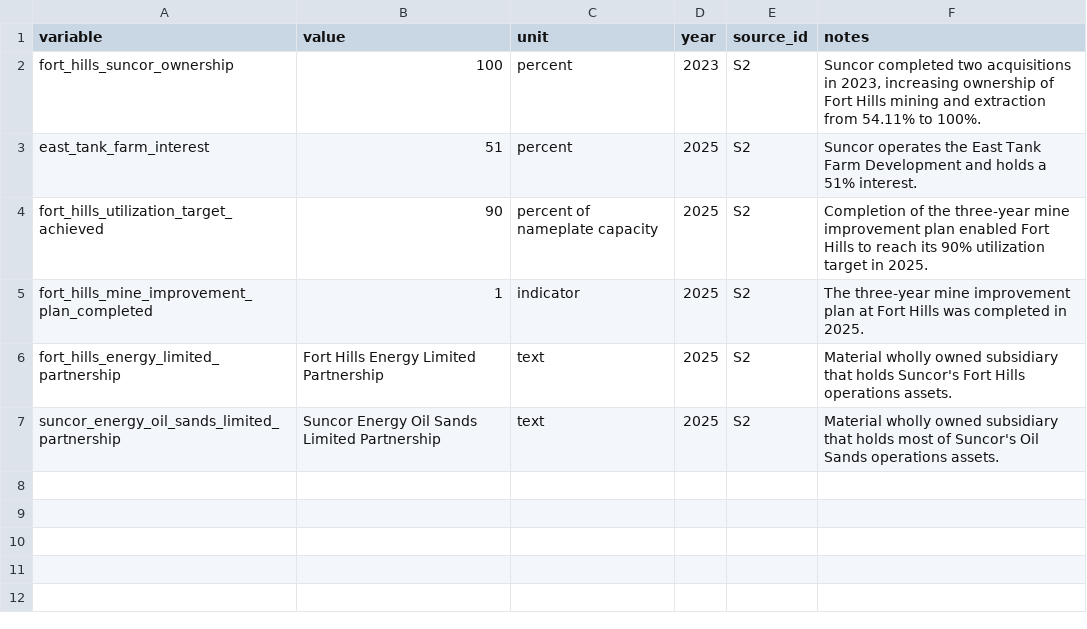
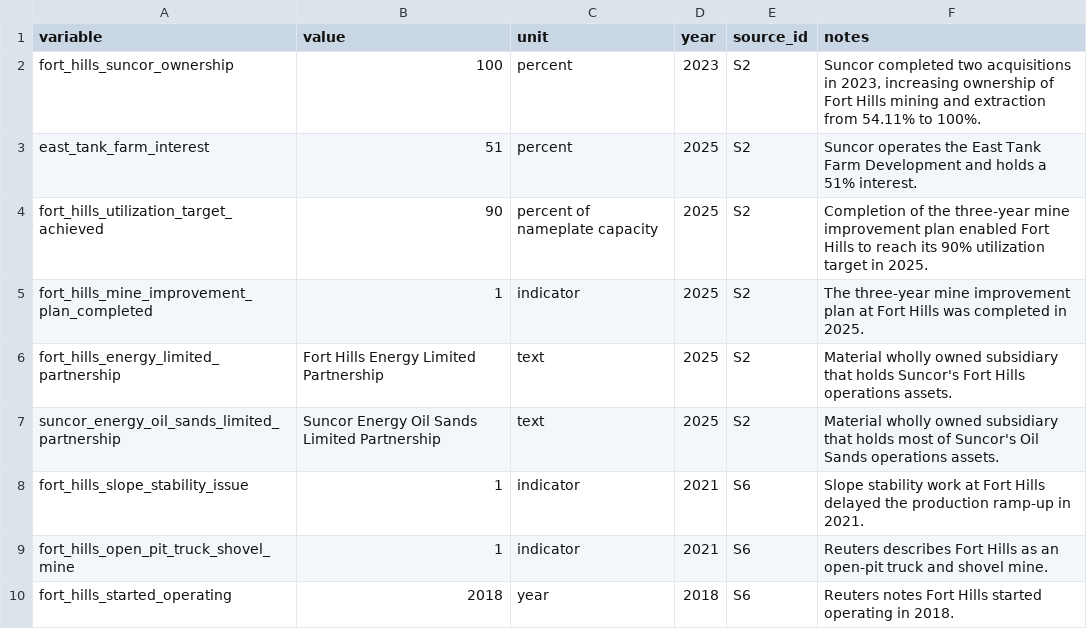
Before and after one commit to codepuppy-ra/fort-hills-decision-analysis, a CSV file: data/manual/fort_hills_asset_facts.csv, drawn as a sheet.

```diff
--- a/data/manual/fort_hills_asset_facts.csv
+++ b/data/manual/fort_hills_asset_facts.csv
@@ -7 +7,4 @@ fort_hills_energy_limited_partnership,Fort Hills Energy Limited Partnership,text
 suncor_energy_oil_sands_limited_partnership,Suncor Energy Oil Sands Limited Partnership,text,2025,S2,"Material wholly owned subsidiary that holds most of Suncor's Oil Sands operations assets."
+fort_hills_slope_stability_issue,1,indicator,2021,S6,"Slope stability work at Fort Hills delayed the production ramp-up in 2021."
+fort_hills_open_pit_truck_shovel_mine,1,indicator,2021,S6,"Reuters describes Fort Hills as an open-pit truck and shovel mine."
+fort_hills_started_operating,2018,year,2018,S6,"Reuters notes Fort Hills started operating in 2018."
```
Also changed, not shown: data/manual/fort_hills_capex_strategy.csv, data/manual/fort_hills_cash_operating_costs.csv, 2 other files.
